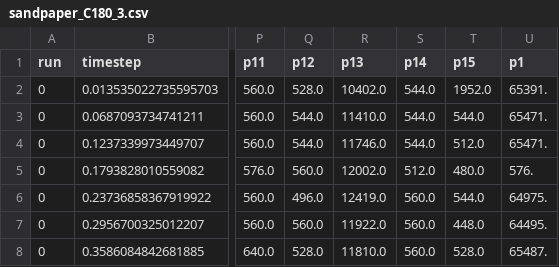
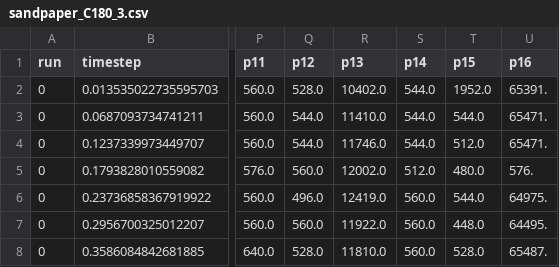
Before and after one commit to shepai/TactileSensor, a CSV file: Code/Data collection/robot/spiderData/sandpaper_C180_3.csv, drawn as a sheet; only a part is shown, gaps mark what is left out; the diff names each change by its address in the sheet, - before the commit and + after, or states it on an @@ line.

Commit message:
Update sandpaper_C180_3.csv

```diff
--- a/Code/Data collection/robot/spiderData/sandpaper_C180_3.csv
+++ b/Code/Data collection/robot/spiderData/sandpaper_C180_3.csv
-U1: p1
+U1: p16
```
